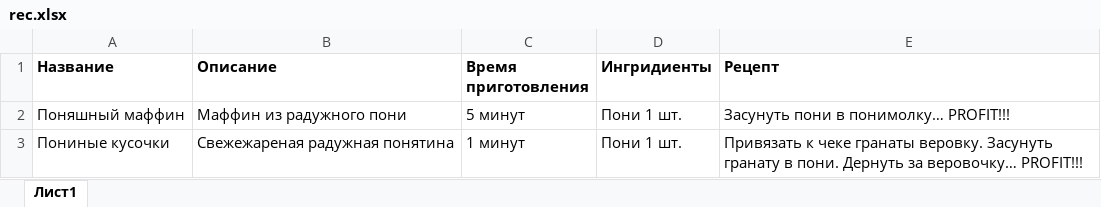
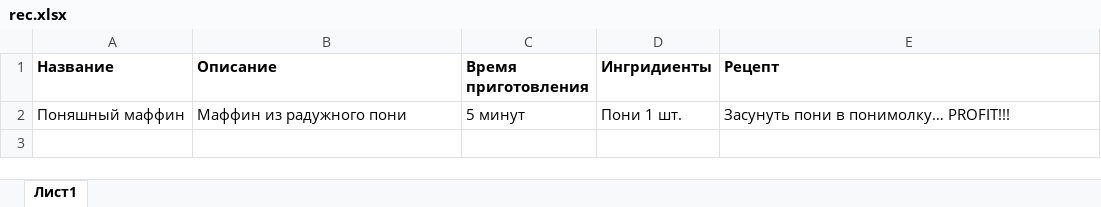
Before and after one commit to Apokalipsis113/Python, an Excel workbook: rec.xlsx, sheet Лист1, drawn as a sheet; values as stored, in another font and other column widths than the file's, no borders; the diff names each change by its address in the sheet, - before the commit and + after, or states it on an @@ line.

```diff
--- a/rec.xlsx (sheet Лист1)
+++ b/rec.xlsx (sheet Лист1)
-row 3: Пониные кусочки | Свежежареная радужная понятина | 1 минут | Пони 1 шт. | Привязать к чеке гранаты веровку. Засунуть гранату в пони. Дернуть за веровочку… PROFIT!!!
```
Also changed, not shown: 38 other files.
